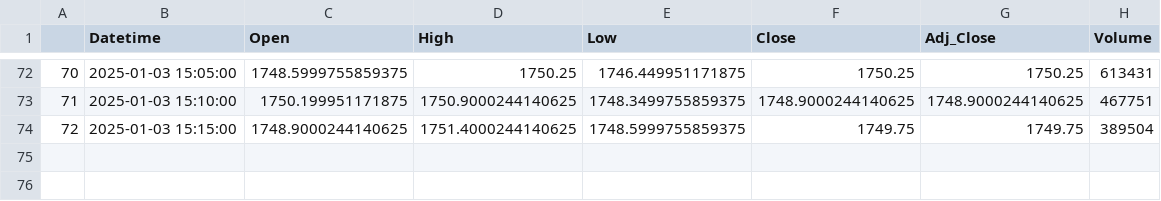
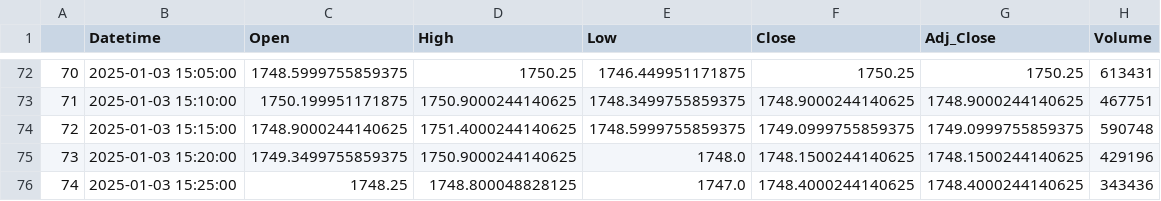
Before and after one commit to chiragpalan/stock_datamanagement, a CSV file: temp_csvs/HDFCBANK_NS.csv, drawn as a sheet; only a part is shown, gaps mark what is left out.

```diff
--- a/temp_csvs/HDFCBANK_NS.csv
+++ b/temp_csvs/HDFCBANK_NS.csv
@@ -73,2 +73,4 @@
 71,2025-01-03 15:10:00,1750.199951171875,1750.9000244140625,1748.3499755859375,1748.9000244140625,1748.9000244140625,467751
-72,2025-01-03 15:15:00,1748.9000244140625,1751.4000244140625,1748.5999755859375,1749.75,1749.75,389504
+72,2025-01-03 15:15:00,1748.9000244140625,1751.4000244140625,1748.5999755859375,1749.0999755859375,1749.0999755859375,590748
+73,2025-01-03 15:20:00,1749.3499755859375,1750.9000244140625,1748.0,1748.1500244140625,1748.1500244140625,429196
+74,2025-01-03 15:25:00,1748.25,1748.800048828125,1747.0,1748.4000244140625,1748.4000244140625,343436
```
Also changed, not shown: temp_csvs/ICICIBANK_NS.csv, temp_csvs/INFY_NS.csv, 2 other files.
